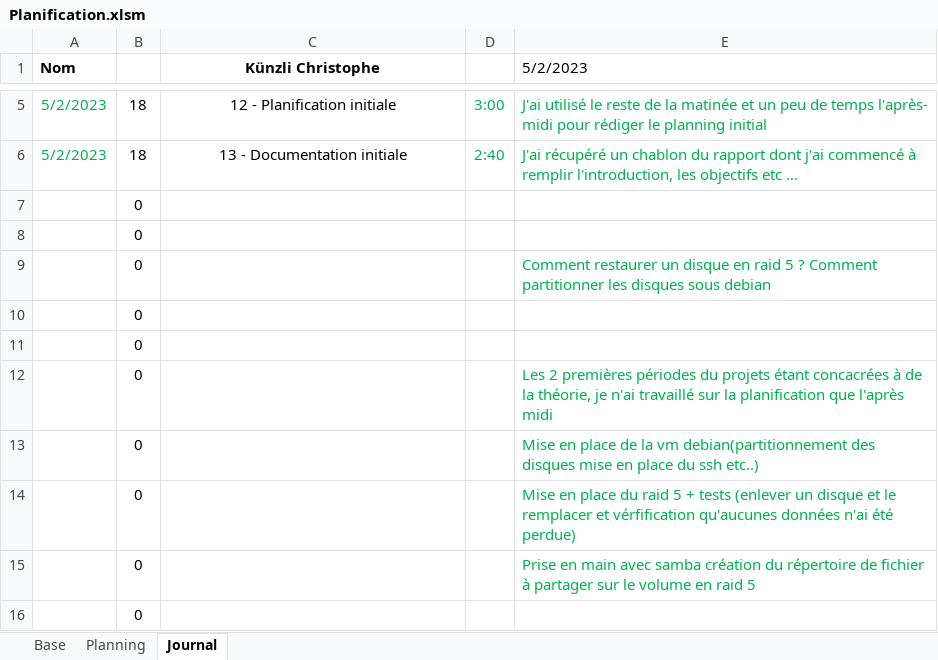
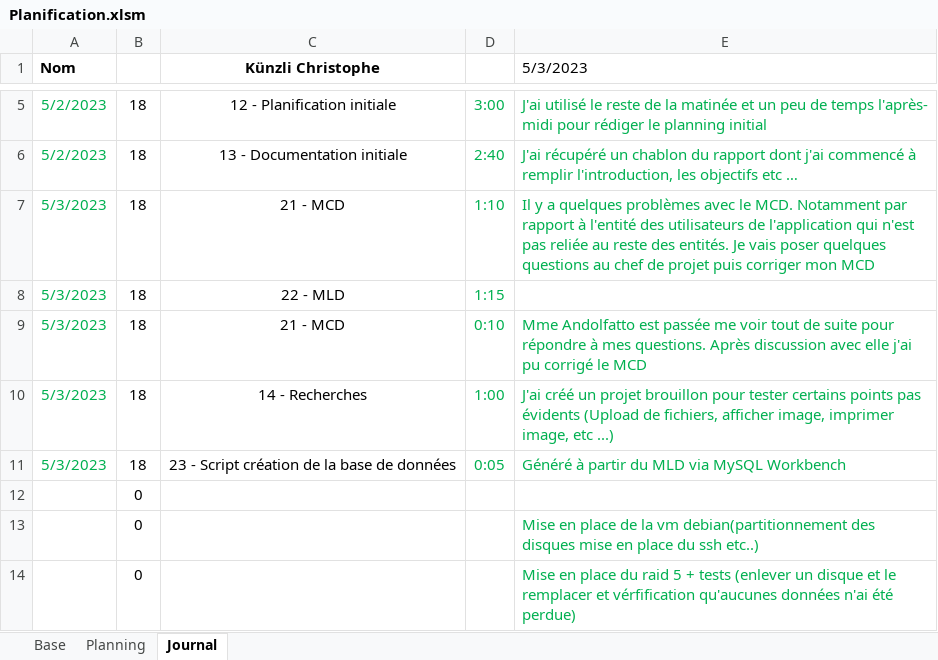
Before and after one commit to ChristopheKunzli/Gestionnaire-factures, an Excel workbook: Documentation/Planification.xlsm, sheet Journal, drawn as a sheet; only a part is shown, gaps mark what is left out; the shorter side is filled out with more unchanged rows; values as stored, in another font and other column widths than the file's, no borders; charts and pictures not drawn; removed rows and columns are numbered as before the commit, all else as after; the diff names each change by its address in the sheet, - before the commit and + after, or states it on an @@ line.

Commit message:
Update JDT

```diff
--- a/Documentation/Planification.xlsm (sheet Journal)
+++ b/Documentation/Planification.xlsm (sheet Journal)
-E1: 5/2/2023
+E1: 5/3/2023
+row 7: 5/3/2023 | 18 | 21 - MCD | 1:10 | Il y a quelques problèmes avec le MCD. Notamment par rapport à l'entité des utilisateurs de l'application qui n'est pas reliée au reste des entités. Je vais poser quelques questions au chef de projet puis corriger mon MCD
+row 8: 5/3/2023 | 18 | 22 - MLD | 1:15
+row 9: 5/3/2023 | 18 | 21 - MCD | 0:10 | Mme Andolfatto est passée me voir tout de suite pour répondre à mes questions. Après discussion avec elle j'ai pu corrigé le MCD
+row 10: 5/3/2023 | 18 | 14 - Recherches | 1:00 | J'ai créé un projet brouillon pour tester certains points pas évidents (Upload de fichiers, afficher image, imprimer image, etc ...)
+row 11: 5/3/2023 | 18 | 23 - Script création de la base de données | 0:05 | Généré à partir du MLD via MySQL Workbench
-row 8:  | 0
-row 9:  | 0 |  |  | Comment restaurer un disque en raid 5 ? Comment partitionner les disques sous debian
-row 10:  | 0
-row 11:  | 0
-row 12:  | 0 |  |  | Les 2 premières périodes du projets étant concacrées à de la théorie, je n'ai travaillé sur la planification que l'après midi
```
Also changed, not shown: sheet Planning, sheet Base, formulas that keep their value.
